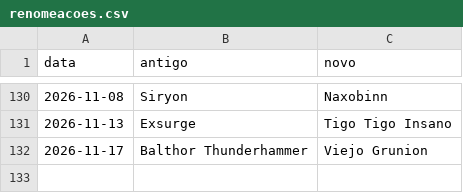
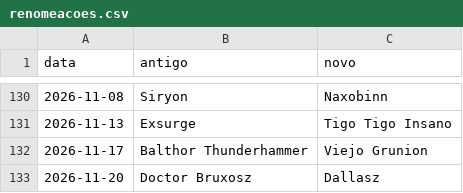
Before and after one commit to tiagowitt/dashboard-tibia, a CSV file: dados/Collabra/renomeacoes.csv, drawn as a sheet; only a part is shown, gaps mark what is left out; the diff names each change by its address in the sheet, - before the commit and + after, or states it on an @@ line.

```diff
--- a/dados/Collabra/renomeacoes.csv
+++ b/dados/Collabra/renomeacoes.csv
+row 133: 2026-11-20 | Doctor Bruxosz | Dallasz
```
Also changed, not shown: dados/Descubra/renomeacoes.csv, 27 other files.
